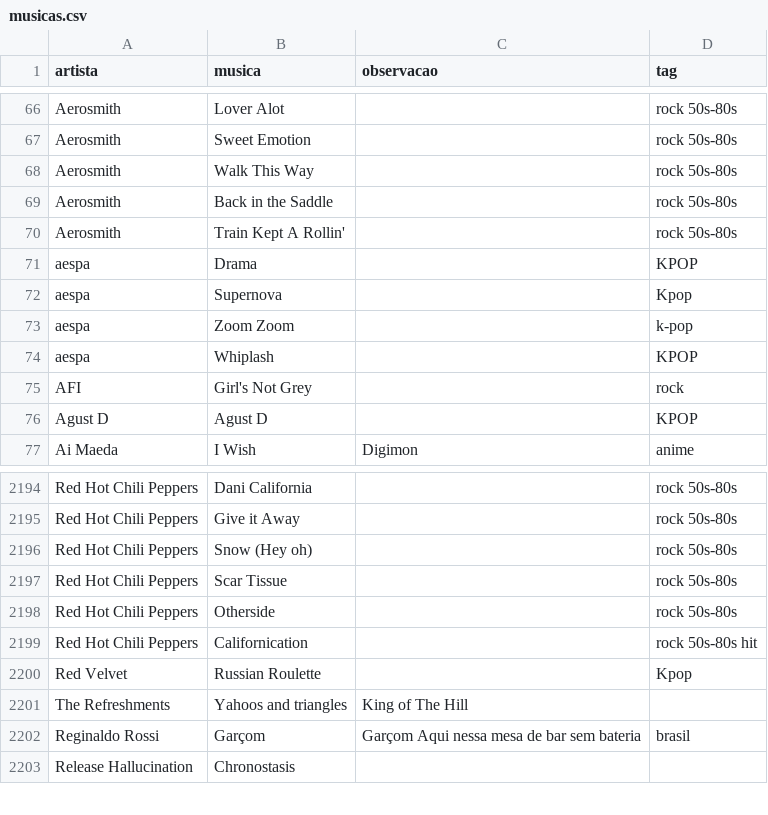
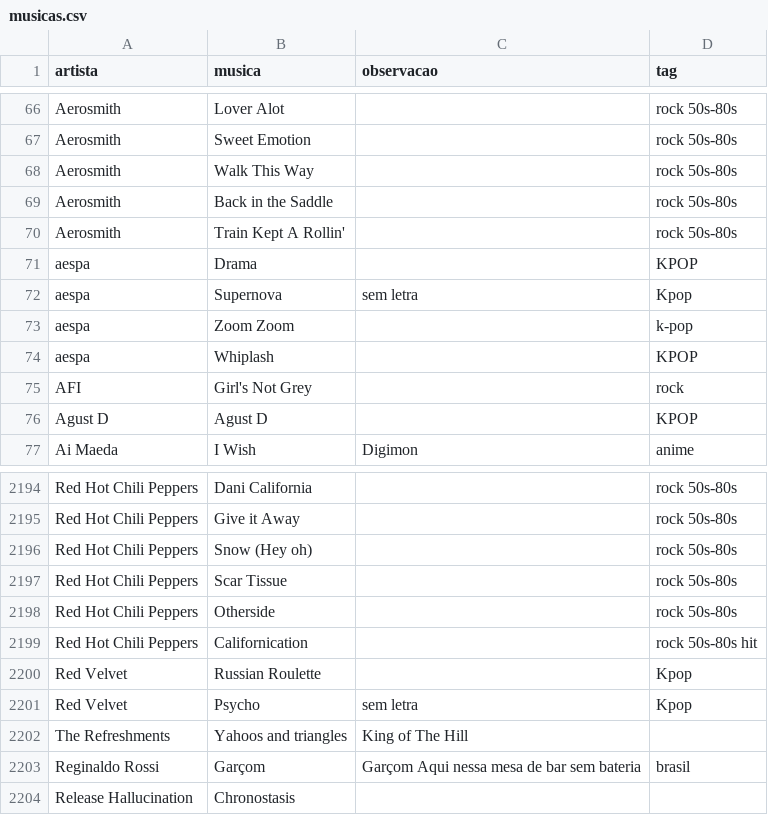
Before and after one commit to gabrielmuzzo/psparty-songbox, a CSV file: musicas.csv, drawn as a sheet; only a part is shown, gaps mark what is left out.

Commit message:
Update musicas.csv

```diff
--- a/musicas.csv
+++ b/musicas.csv
@@ -71,3 +71,3 @@ Aerosmith,Train Kept A Rollin',,rock 50s-80s
 aespa,Drama,,KPOP
-aespa,Supernova,,Kpop
+aespa,Supernova,sem letra,Kpop
 aespa,Zoom Zoom,,k-pop
@@ -2200,2 +2200,3 @@ Red Hot Chili Peppers,Californication,,rock 50s-80s hit
 Red Velvet,Russian Roulette,,Kpop
+Red Velvet,Psycho,sem letra,Kpop
 The Refreshments,Yahoos and triangles,King of The Hill,
```
